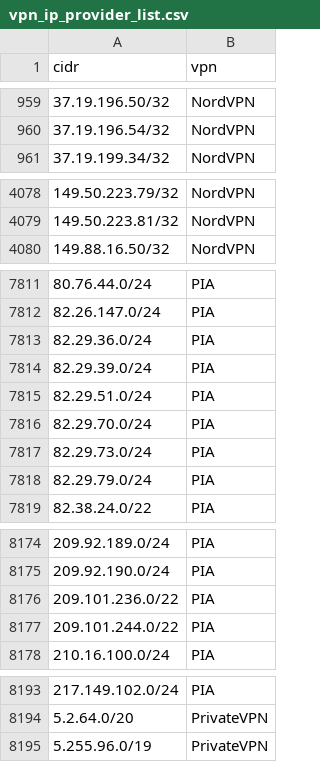
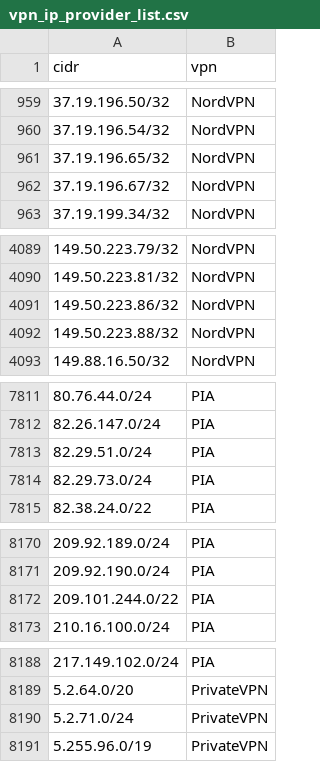
Before and after one commit to millshre5/vpnips, a CSV file: vpn_ip_provider_list.csv, drawn as a sheet; only a part is shown, gaps mark what is left out; the diff covers the shown part only.

```diff
--- a/vpn_ip_provider_list.csv
+++ b/vpn_ip_provider_list.csv
@@ -960,2 +960,4 @@ cidr,vpn
 37.19.196.54/32,NordVPN
+37.19.196.65/32,NordVPN
+37.19.196.67/32,NordVPN
 37.19.199.34/32,NordVPN
@@ -4079,2 +4090,4 @@ cidr,vpn
 149.50.223.81/32,NordVPN
+149.50.223.86/32,NordVPN
+149.50.223.88/32,NordVPN
 149.88.16.50/32,NordVPN
@@ -7812,8 +7812,4 @@ cidr,vpn
 82.26.147.0/24,PIA
-82.29.36.0/24,PIA
-82.29.39.0/24,PIA
 82.29.51.0/24,PIA
-82.29.70.0/24,PIA
 82.29.73.0/24,PIA
-82.29.79.0/24,PIA
 82.38.24.0/22,PIA
@@ -8175,3 +8171,2 @@ cidr,vpn
 209.92.190.0/24,PIA
-209.101.236.0/22,PIA
 209.101.244.0/22,PIA
@@ -8194,2 +8189,3 @@ cidr,vpn
 5.2.64.0/20,PrivateVPN
+5.2.71.0/24,PrivateVPN
 5.255.96.0/19,PrivateVPN
```
Also changed, not shown: 21 added rows and 25 removed rows elsewhere in this file.
